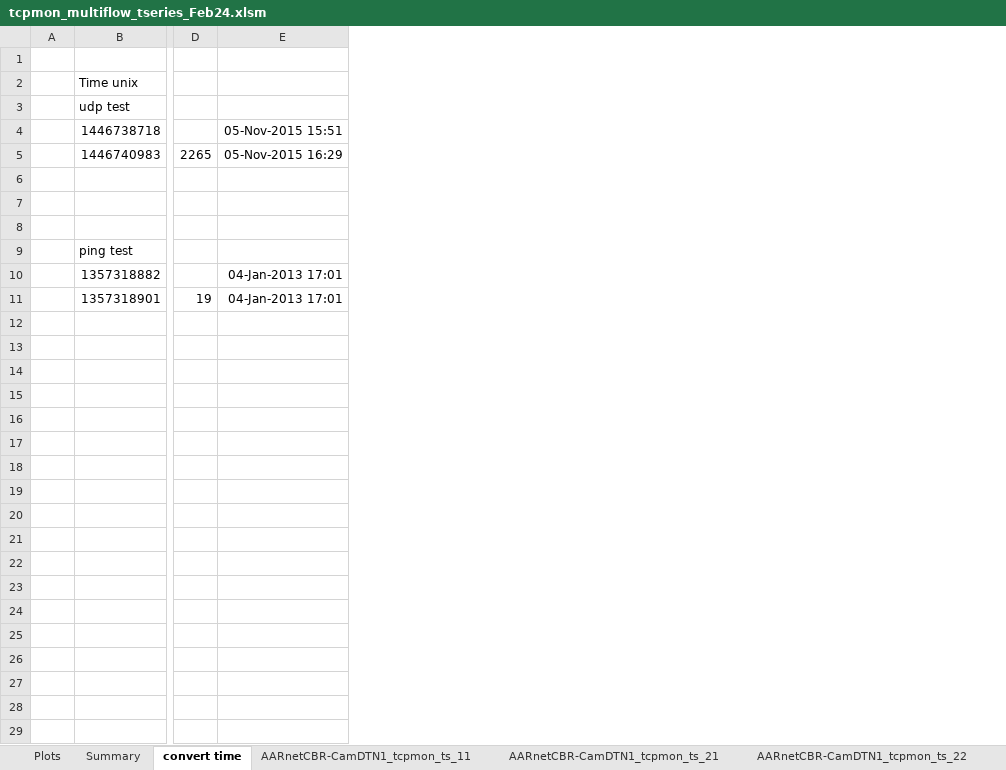
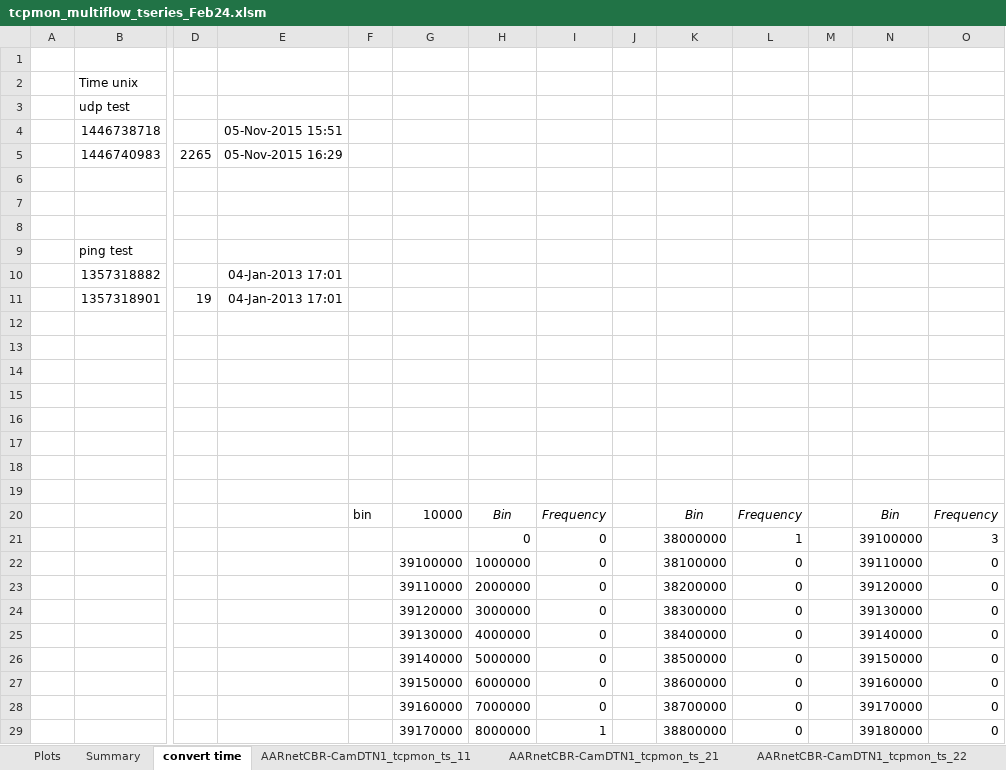
Before and after one commit to Richard-HJ/tcpmon, an Excel workbook: excel/tcpmon_multiflow_tseries_Feb24.xlsm, sheet convert time, drawn as a sheet; only a part is shown, gaps mark what is left out; values as stored, in another font and other column widths than the file's, no borders; charts and pictures not drawn; rows hold the shown columns only; the diff covers the shown part only; the diff names each change by its address in the sheet, - before the commit and + after, or states it on an @@ line.

```diff
--- a/excel/tcpmon_multiflow_tseries_Feb24.xlsm (sheet convert time)
+++ b/excel/tcpmon_multiflow_tseries_Feb24.xlsm (sheet convert time)
+column F, empty
+column G, empty
+column H, empty
+column I, empty
+column J, empty
+column K, empty
+column L, empty
+column M, empty
+column N, empty
+column O, empty
+row 12: (empty)
+row 13: (empty)
+row 14: (empty)
+row 15: (empty)
+row 16: (empty)
+row 17: (empty)
+row 18: (empty)
+row 19: (empty)
+row 20:  |  |  |  | bin | 10000 | Bin | Frequency |  | Bin | Frequency |  | Bin | Frequency
+row 21:  |  |  |  |  |  | 0 | 0 |  | 38000000 | 1 |  | 39100000 | 3
+row 22:  |  |  |  |  | 39100000 | 1000000 | 0 |  | 38100000 | 0 |  | 39110000 | 0
+row 23:  |  |  |  |  | 39110000 | 2000000 | 0 |  | 38200000 | 0 |  | 39120000 | 0
+row 24:  |  |  |  |  | 39120000 | 3000000 | 0 |  | 38300000 | 0 |  | 39130000 | 0
+row 25:  |  |  |  |  | 39130000 | 4000000 | 0 |  | 38400000 | 0 |  | 39140000 | 0
+row 26:  |  |  |  |  | 39140000 | 5000000 | 0 |  | 38500000 | 0 |  | 39150000 | 0
+row 27:  |  |  |  |  | 39150000 | 6000000 | 0 |  | 38600000 | 0 |  | 39160000 | 0
+row 28:  |  |  |  |  | 39160000 | 7000000 | 0 |  | 38700000 | 0 |  | 39170000 | 0
+row 29:  |  |  |  |  | 39170000 | 8000000 | 1 |  | 38800000 | 0 |  | 39180000 | 0
```
Also changed, not shown: 39 added rows elsewhere in this sheet, sheet Summary, sheet Plots, sheet AARnetCBR-CamDTN1_tcpmon_ts_41, sheet AARnetCBR-CamDTN1_tcpmon_ts_42, formulas that keep their value, charts or pictures, 1 other file.
